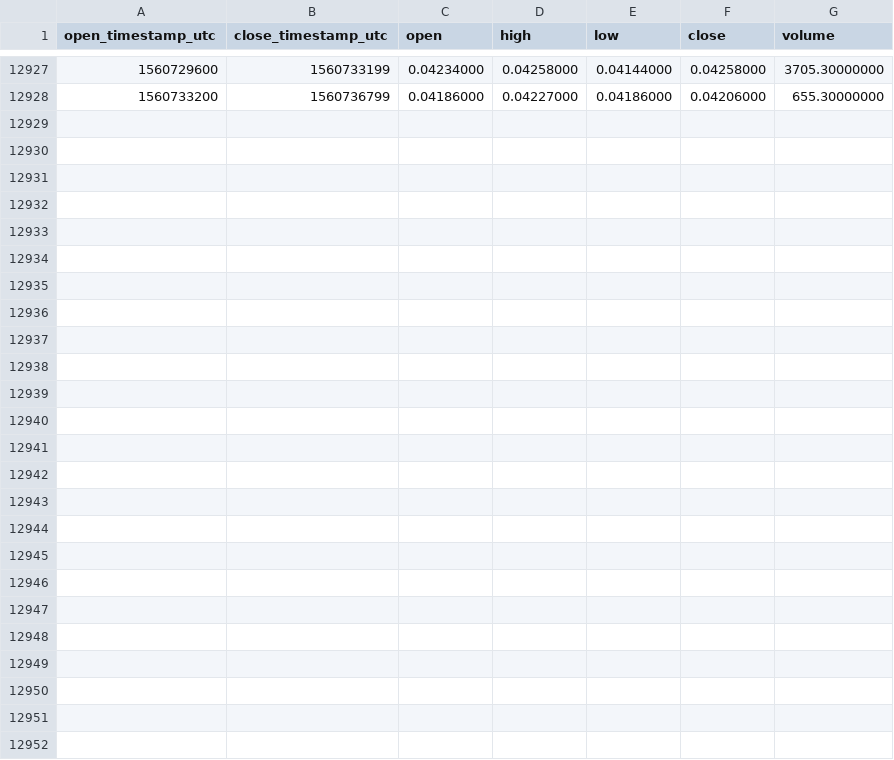
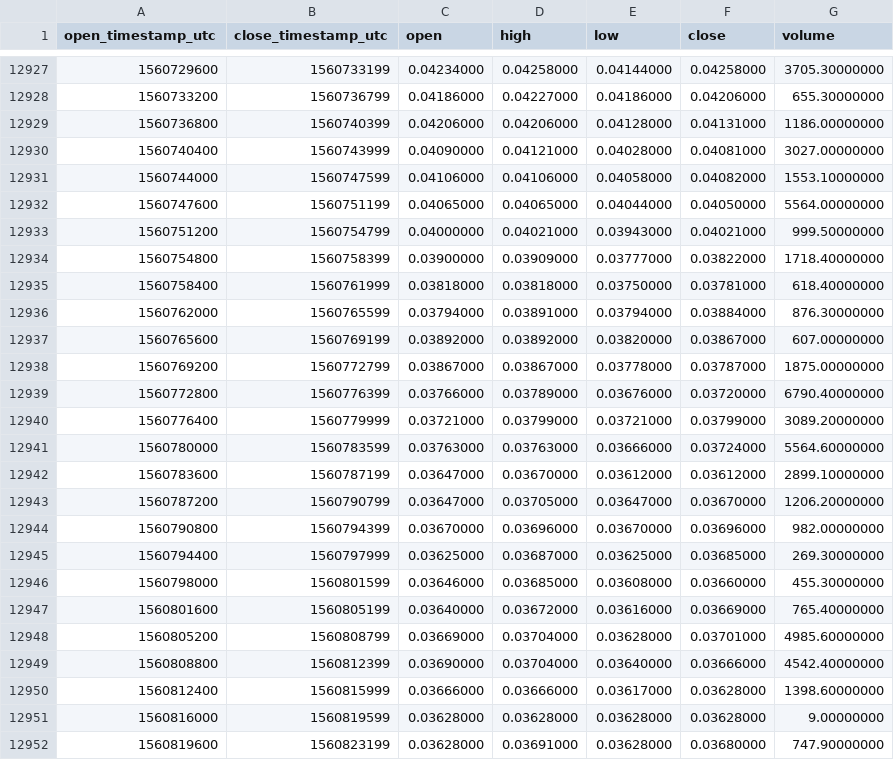
Before and after one commit to cryptobigbro/binance-NEBLBNB, a CSV file: binance-NEBLBNB-1h.csv, drawn as a sheet; only a part is shown, gaps mark what is left out.

Commit message:
Update OHLCV data.

```diff
--- a/binance-NEBLBNB-1h.csv
+++ b/binance-NEBLBNB-1h.csv
@@ -12928 +12928,25 @@ open_timestamp_utc,close_timestamp_utc,open,high,low,close,volume
 1560733200,1560736799,0.04186000,0.04227000,0.04186000,0.04206000,655.30000000
+1560736800,1560740399,0.04206000,0.04206000,0.04128000,0.04131000,1186.00000000
+1560740400,1560743999,0.04090000,0.04121000,0.04028000,0.04081000,3027.00000000
+1560744000,1560747599,0.04106000,0.04106000,0.04058000,0.04082000,1553.10000000
+1560747600,1560751199,0.04065000,0.04065000,0.04044000,0.04050000,5564.00000000
+1560751200,1560754799,0.04000000,0.04021000,0.03943000,0.04021000,999.50000000
+1560754800,1560758399,0.03900000,0.03909000,0.03777000,0.03822000,1718.40000000
+1560758400,1560761999,0.03818000,0.03818000,0.03750000,0.03781000,618.40000000
+1560762000,1560765599,0.03794000,0.03891000,0.03794000,0.03884000,876.30000000
+1560765600,1560769199,0.03892000,0.03892000,0.03820000,0.03867000,607.00000000
+1560769200,1560772799,0.03867000,0.03867000,0.03778000,0.03787000,1875.00000000
+1560772800,1560776399,0.03766000,0.03789000,0.03676000,0.03720000,6790.40000000
+1560776400,1560779999,0.03721000,0.03799000,0.03721000,0.03799000,3089.20000000
+1560780000,1560783599,0.03763000,0.03763000,0.03666000,0.03724000,5564.60000000
+1560783600,1560787199,0.03647000,0.03670000,0.03612000,0.03612000,2899.10000000
+1560787200,1560790799,0.03647000,0.03705000,0.03647000,0.03670000,1206.20000000
+1560790800,1560794399,0.03670000,0.03696000,0.03670000,0.03696000,982.00000000
+1560794400,1560797999,0.03625000,0.03687000,0.03625000,0.03685000,269.30000000
+1560798000,1560801599,0.03646000,0.03685000,0.03608000,0.03660000,455.30000000
+1560801600,1560805199,0.03640000,0.03672000,0.03616000,0.03669000,765.40000000
+1560805200,1560808799,0.03669000,0.03704000,0.03628000,0.03701000,4985.60000000
+1560808800,1560812399,0.03690000,0.03704000,0.03640000,0.03666000,4542.40000000
+1560812400,1560815999,0.03666000,0.03666000,0.03617000,0.03628000,1398.60000000
+1560816000,1560819599,0.03628000,0.03628000,0.03628000,0.03628000,9.00000000
+1560819600,1560823199,0.03628000,0.03691000,0.03628000,0.03680000,747.90000000
```
Also changed, not shown: binance-NEBLBNB-1d.csv.
